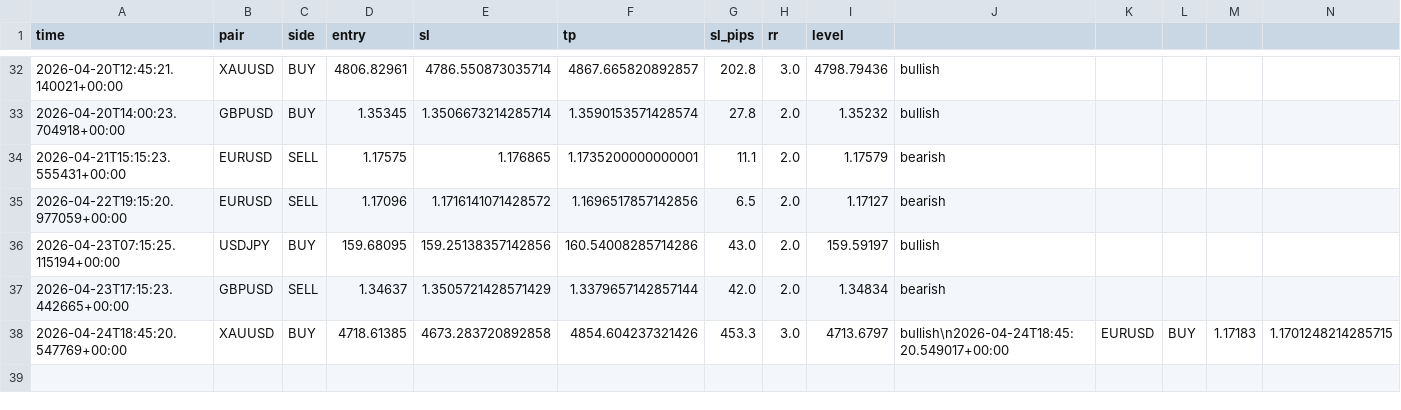
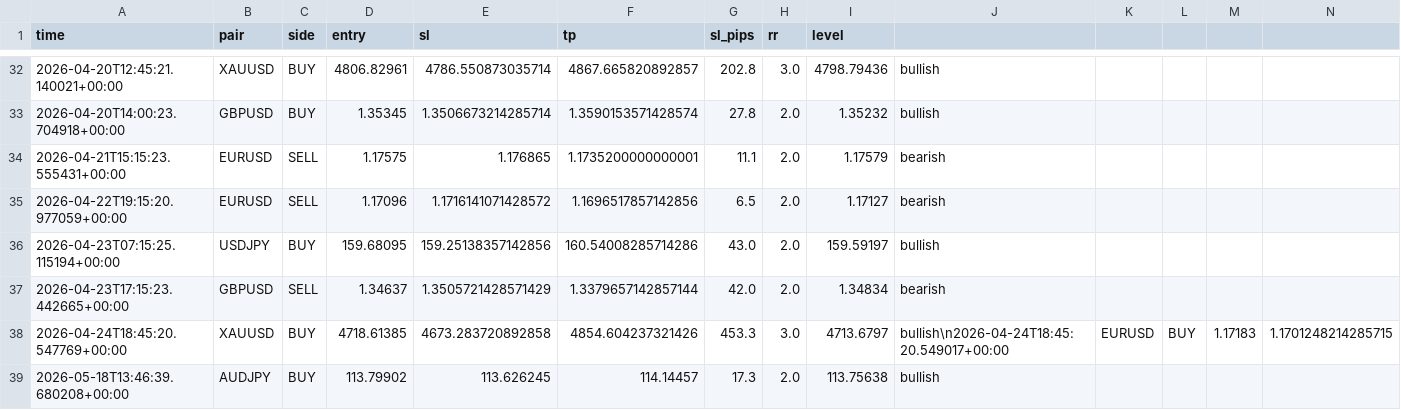
Before and after one commit to iyajivictor/Edge-signals, a CSV file: state/signals_log.csv, drawn as a sheet; only a part is shown, gaps mark what is left out; rows hold the shown columns only; the diff names each change by its address in the sheet, - before the commit and + after, or states it on an @@ line.

```diff
--- a/state/signals_log.csv
+++ b/state/signals_log.csv
+row 39: 2026-05-18T13:46:39.680208+00:00 | AUDJPY | BUY | 113.79902 | 113.626245 | 114.14457 | 17.3 | 2.0 | 113.75638 | bullish
```
Also changed, not shown: state/sweep_fvg_log.csv, 4 other files.
